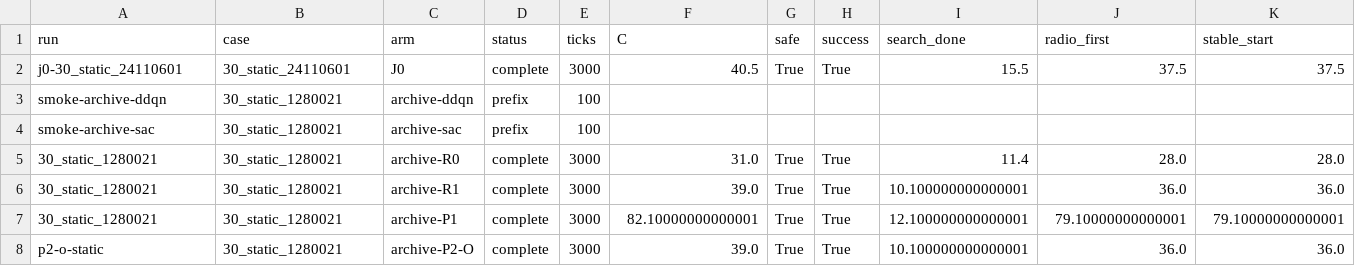
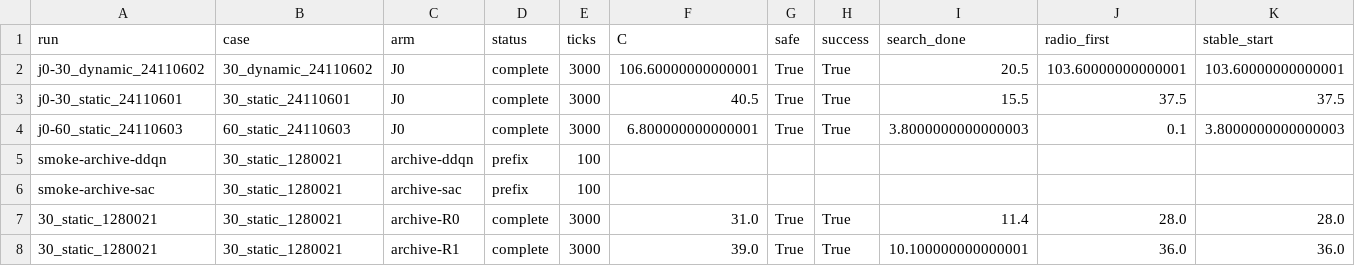
Before and after one commit to Azucat111/2026PD_MARVEL, a CSV file: MARVEL-main (1)/MARVEL-main/artifacts/joint_mature_rl_20261123/experiments.csv, drawn as a sheet; only a part is shown; the shorter side is filled out with more unchanged rows; rows hold the shown columns only; the diff names each change by its address in the sheet, - before the commit and + after, or states it on an @@ line.

Commit message:
Record frozen asset regressions and reproducible checkpoint parity

```diff
--- a/MARVEL-main (1)/MARVEL-main/artifacts/joint_mature_rl_20261123/experiments.csv
+++ b/MARVEL-main (1)/MARVEL-main/artifacts/joint_mature_rl_20261123/experiments.csv
+row 2: j0-30_dynamic_24110602 | 30_dynamic_24110602 | J0 | complete | 3000 | 106.60000000000001 | True | True | 20.5 | 103.60000000000001 | 103.60000000000001
+row 4: j0-60_static_24110603 | 60_static_24110603 | J0 | complete | 3000 | 6.800000000000001 | True | True | 3.8000000000000003 | 0.1 | 3.8000000000000003
```
Also changed, not shown: 16 other files.
